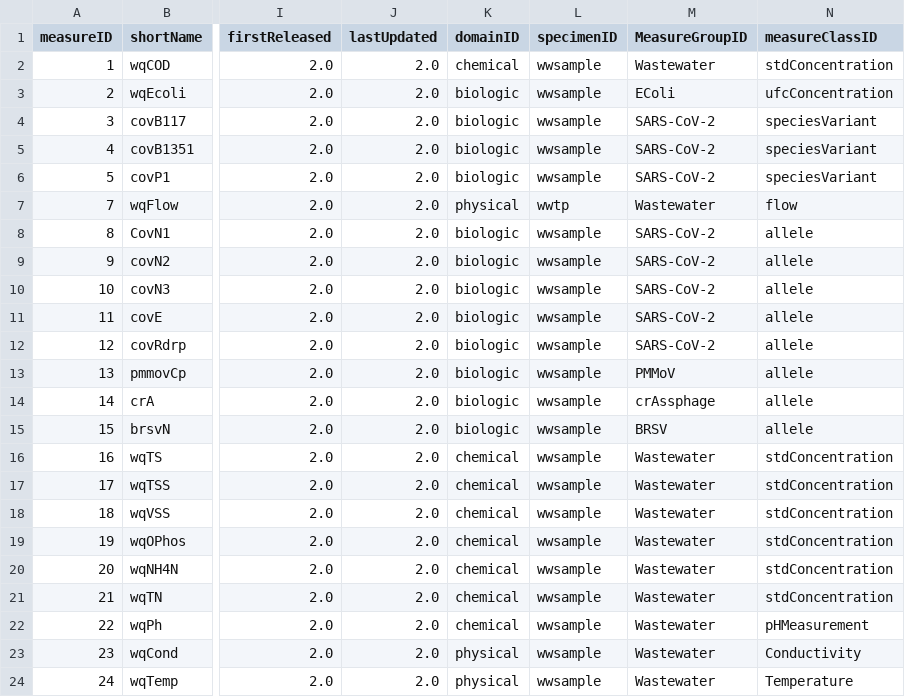
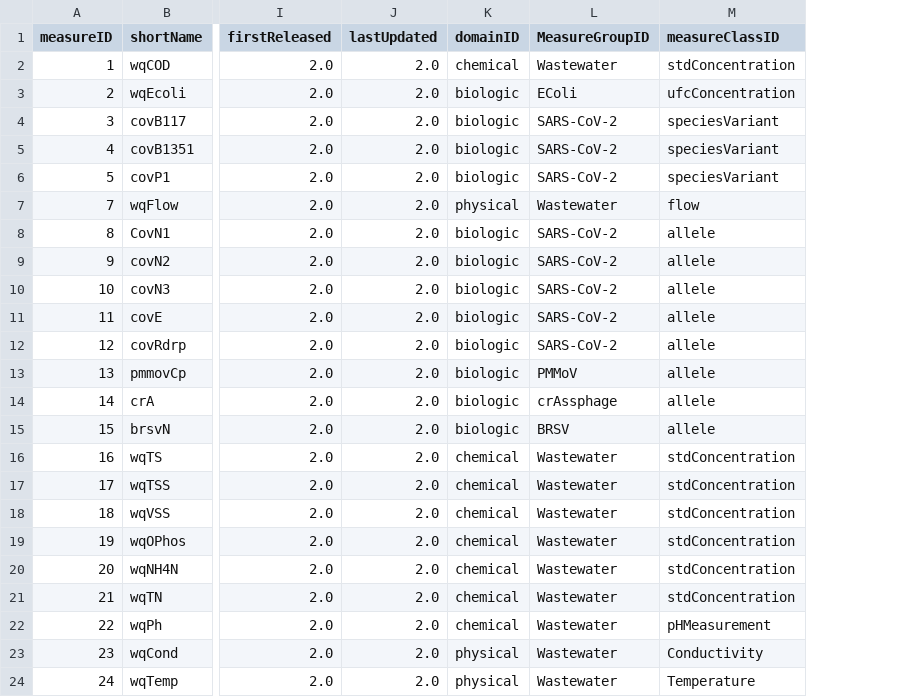
Before and after one commit to Big-Life-Lab/PHES-ODM, a CSV file: site/dictionary_tables/Measure.csv, drawn as a sheet; only a part is shown, gaps mark what is left out; the diff names each change by its address in the sheet, - before the commit and + after, or states it on an @@ line.

Commit message:
Made measure <-> specimen many-to-many

```diff
--- a/site/dictionary_tables/Measure.csv
+++ b/site/dictionary_tables/Measure.csv
-column L (specimenID), rows 2-24: wwsample | wwsample | wwsample | wwsample | wwsample | wwtp | wwsample | wwsample | wwsample | wwsample | wwsample | wwsample | wwsample | wwsample | wwsample | wwsample | wwsample | wwsample | wwsample | wwsample | wwsample | wwsample | wwsample
```
Also changed, not shown: site/Tables.csv, site/Variables.csv, 1 other file.
